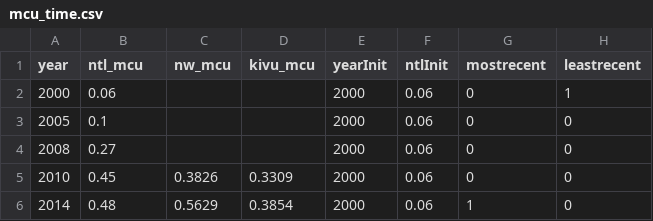
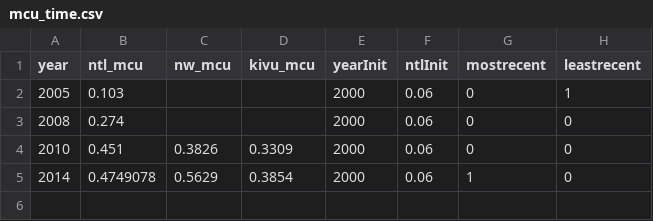
Before and after one commit to flaneuse/Rwanda-results, a CSV file: data/mcu_time.csv, drawn as a sheet.

Commit message:
convert numbers to DHS official numbers; remove 2000 data

```diff
--- a/data/mcu_time.csv
+++ b/data/mcu_time.csv
@@ -1,6 +1,5 @@
 year,ntl_mcu,nw_mcu,kivu_mcu,yearInit,ntlInit,mostrecent,leastrecent
-2000,0.06,,,2000,0.06,0,1
-2005,0.1,,,2000,0.06,0,0
-2008,0.27,,,2000,0.06,0,0
-2010,0.45,0.3826,0.3309,2000,0.06,0,0
-2014,0.48,0.5629,0.3854,2000,0.06,1,0
+2005,0.103,,,2000,0.06,0,1
+2008,0.274,,,2000,0.06,0,0
+2010,0.451,0.3826,0.3309,2000,0.06,0,0
+2014,0.4749078,0.5629,0.3854,2000,0.06,1,0
```
